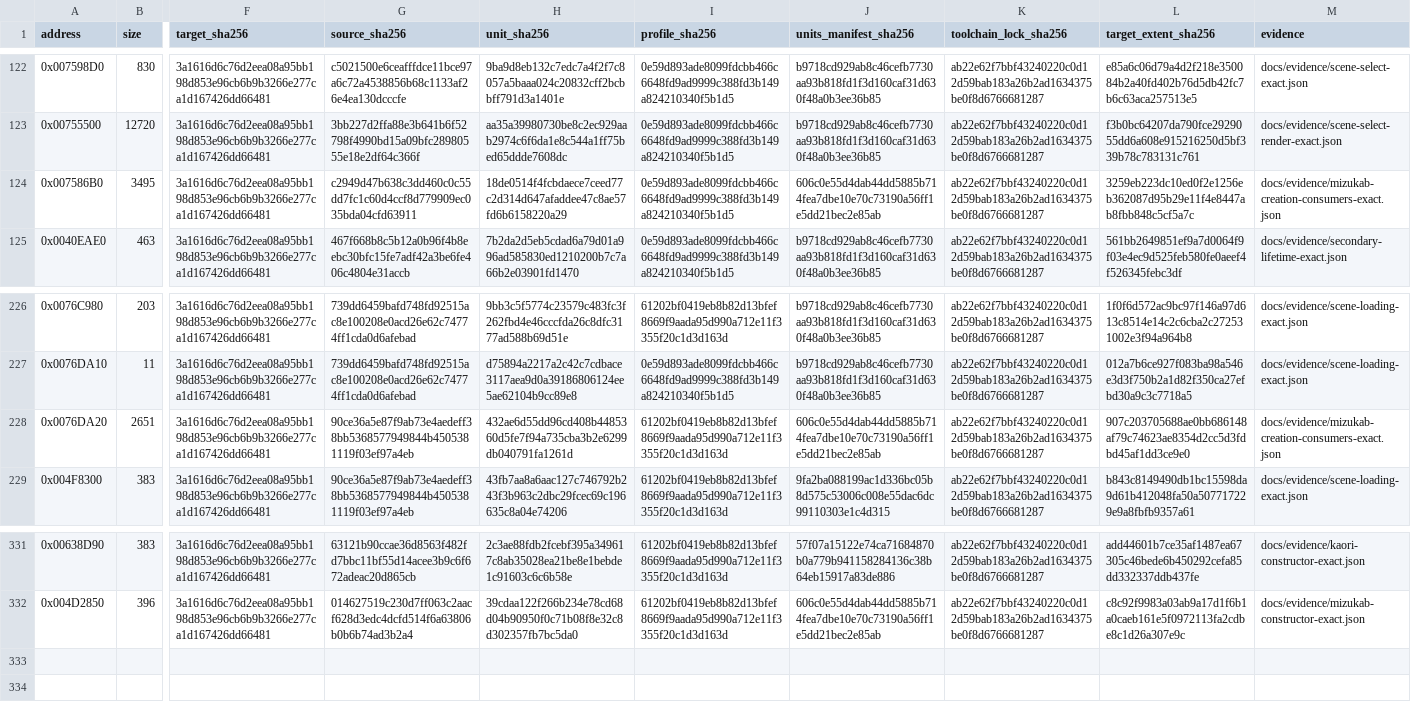
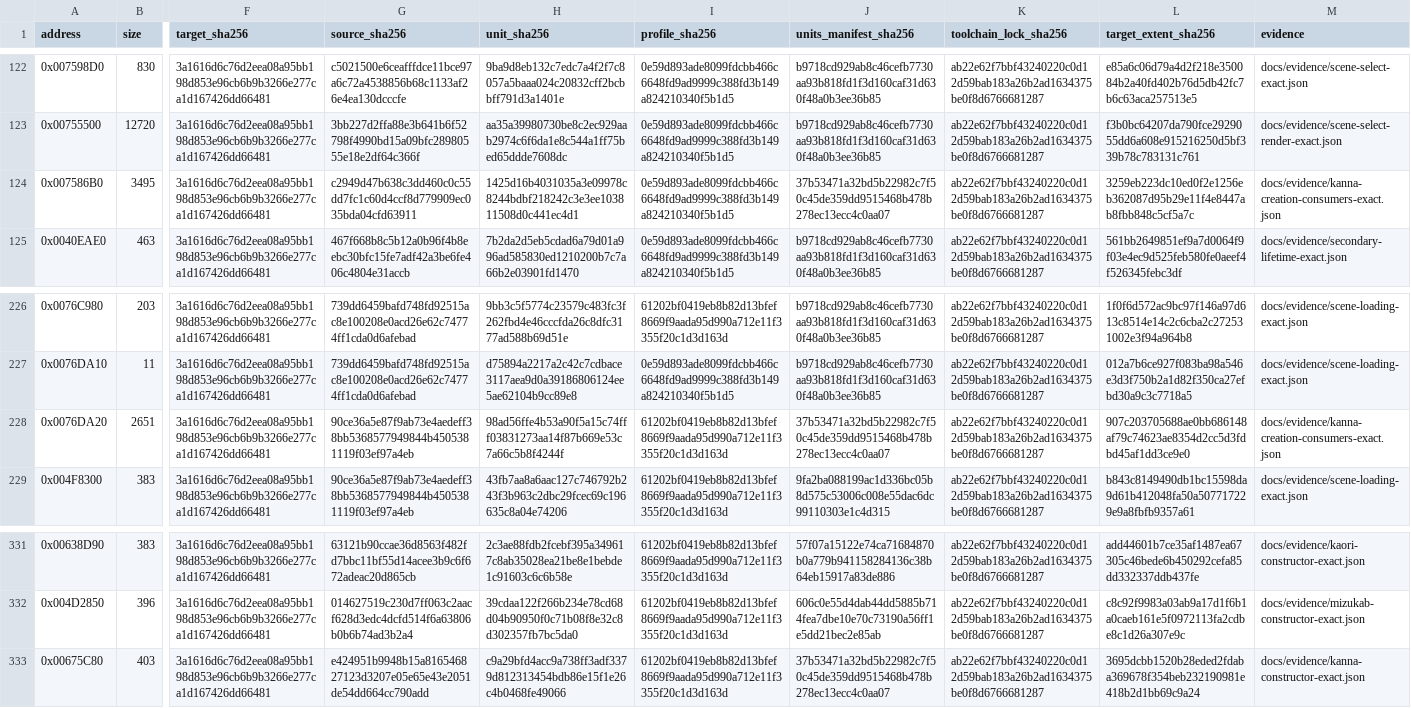
Before and after one commit to N0zoM1z0/Eternal-Fighter-Zero, a CSV file: config/matches.csv, drawn as a sheet; only a part is shown, gaps mark what is left out; rows hold the shown columns only; the diff names each change by its address in the sheet, - before the commit and + after, or states it on an @@ line.

Commit message:
gpt-web: accept exact Kanna constructor and reverify scene callers

```diff
--- a/config/matches.csv
+++ b/config/matches.csv
-H124 (unit_sha256): 18de0514f4fcbdaece7ceed77c2d314d647afaddee47c8ae57fd6b6158220a29
+H124 (unit_sha256): 1425d16b4031035a3e09978c8244bdbf218242c3e3ee103811508d0c441ec4d1
-J124 (units_manifest_sha256): 606c0e55d4dab44dd5885b714fea7dbe10e70c73190a56ff1e5dd21bec2e85ab
+J124 (units_manifest_sha256): 37b53471a32bd5b22982c7f50c45de359dd9515468b478b278ec13ecc4c0aa07
-M124 (evidence): docs/evidence/mizukab-creation-consumers-exact.json
+M124 (evidence): docs/evidence/kanna-creation-consumers-exact.json
-H228 (unit_sha256): 432ae6d55dd96cd408b4485360d5fe7f94a735cba3b2e6299db040791fa1261d
+H228 (unit_sha256): 98ad56ffe4b53a90f5a15c74fff03831273aa14f87b669e53c7a66c5b8f4244f
-J228 (units_manifest_sha256): 606c0e55d4dab44dd5885b714fea7dbe10e70c73190a56ff1e5dd21bec2e85ab
+J228 (units_manifest_sha256): 37b53471a32bd5b22982c7f50c45de359dd9515468b478b278ec13ecc4c0aa07
-M228 (evidence): docs/evidence/mizukab-creation-consumers-exact.json
+M228 (evidence): docs/evidence/kanna-creation-consumers-exact.json
+row 333: 0x00675C80 | 403 | 3a1616d6c76d2eea08a95bb198d853e96cb6b9b3266e277ca1d167426dd66481 | e424951b9948b15a816546827123d3207e05e65e43e2051de54dd664cc790add | c9a29bfd4acc9a738ff3adf3379d812313454bdb86e15f1e26c4b0468fe49066 | 61202bf0419eb8b82d13bfef8669f9aada95d990a712e11f3355f20c1d3d163d | 37b53471a32bd5b22982c7f50c45de359dd9515468b478b278ec13ecc4c0aa07 | ab22e62f7bbf43240220c0d12d59bab183a26b2ad1634375be0f8d6766681287 | 3695dcbb1520b28eded2fdaba369678f354beb232190981e418b2d1bb69c9a24 | docs/evidence/kanna-constructor-exact.json
```
Also changed, not shown: config/implemented.csv, 10 other files.
